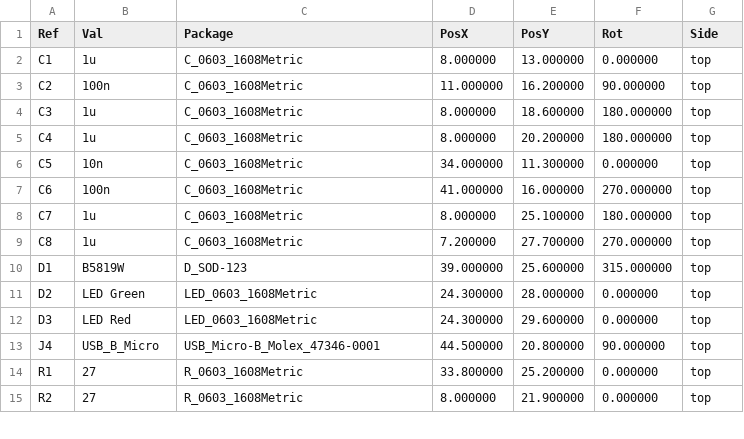
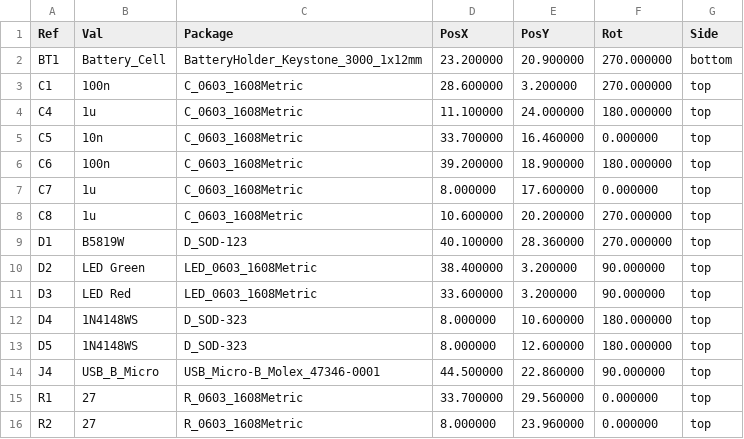
Before and after one commit to thinkfat/ublox-breakout, a CSV file: fab/ublox-breakout-all-pos.csv, drawn as a sheet; only a part is shown; the diff covers the shown part only.

Commit message:
Update LEA breakout board:
- add backup battery
- add buffered PPS output
- add pull-up resistors for SCL/SDA
- add D_SEL on pin header

```diff
--- a/fab/ublox-breakout-all-pos.csv
+++ b/fab/ublox-breakout-all-pos.csv
@@ -1,15 +1,16 @@
 Ref,Val,Package,PosX,PosY,Rot,Side
-"C1","1u","C_0603_1608Metric",8.000000,13.000000,0.000000,top
-"C2","100n","C_0603_1608Metric",11.000000,16.200000,90.000000,top
-"C3","1u","C_0603_1608Metric",8.000000,18.600000,180.000000,top
-"C4","1u","C_0603_1608Metric",8.000000,20.200000,180.000000,top
-"C5","10n","C_0603_1608Metric",34.000000,11.300000,0.000000,top
-"C6","100n","C_0603_1608Metric",41.000000,16.000000,270.000000,top
-"C7","1u","C_0603_1608Metric",8.000000,25.100000,180.000000,top
-"C8","1u","C_0603_1608Metric",7.200000,27.700000,270.000000,top
-"D1","B5819W","D_SOD-123",39.000000,25.600000,315.000000,top
-"D2","LED Green","LED_0603_1608Metric",24.300000,28.000000,0.000000,top
-"D3","LED Red","LED_0603_1608Metric",24.300000,29.600000,0.000000,top
-"J4","USB_B_Micro","USB_Micro-B_Molex_47346-0001",44.500000,20.800000,90.000000,top
-"R1","27","R_0603_1608Metric",33.800000,25.200000,0.000000,top
-"R2","27","R_0603_1608Metric",8.000000,21.900000,0.000000,top
+"BT1","Battery_Cell","BatteryHolder_Keystone_3000_1x12mm",23.200000,20.900000,270.000000,bottom
+"C1","100n","C_0603_1608Metric",28.600000,3.200000,270.000000,top
+"C4","1u","C_0603_1608Metric",11.100000,24.000000,180.000000,top
+"C5","10n","C_0603_1608Metric",33.700000,16.460000,0.000000,top
+"C6","100n","C_0603_1608Metric",39.200000,18.900000,180.000000,top
+"C7","1u","C_0603_1608Metric",8.000000,17.600000,0.000000,top
+"C8","1u","C_0603_1608Metric",10.600000,20.200000,270.000000,top
+"D1","B5819W","D_SOD-123",40.100000,28.360000,270.000000,top
+"D2","LED Green","LED_0603_1608Metric",38.400000,3.200000,90.000000,top
+"D3","LED Red","LED_0603_1608Metric",33.600000,3.200000,90.000000,top
+"D4","1N4148WS","D_SOD-323",8.000000,10.600000,180.000000,top
+"D5","1N4148WS","D_SOD-323",8.000000,12.600000,180.000000,top
+"J4","USB_B_Micro","USB_Micro-B_Molex_47346-0001",44.500000,22.860000,90.000000,top
+"R1","27","R_0603_1608Metric",33.700000,29.560000,0.000000,top
+"R2","27","R_0603_1608Metric",8.000000,23.960000,0.000000,top
```
Also changed, not shown: 4 added rows and 31 edited cells elsewhere in this file, fab/ublox-breakout_bom_jlc.csv, fab/ublox-breakout_cpl_jlc.csv, 16 other files.
